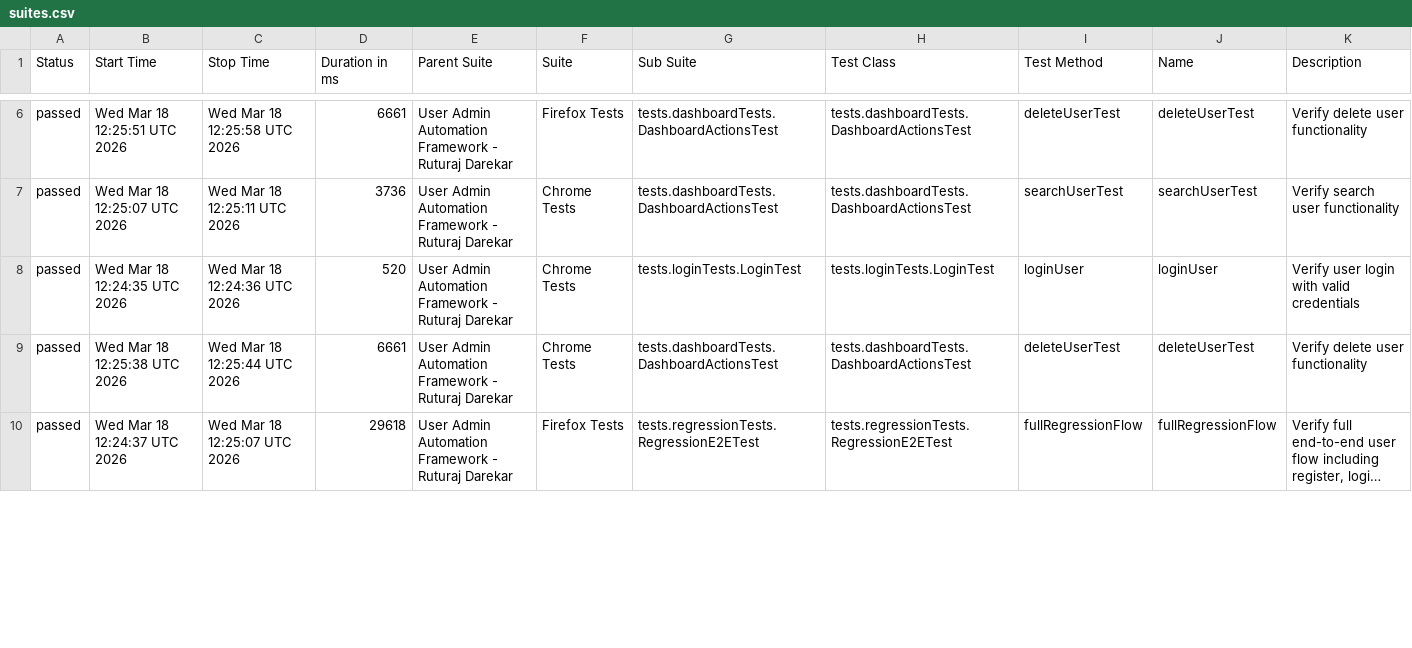
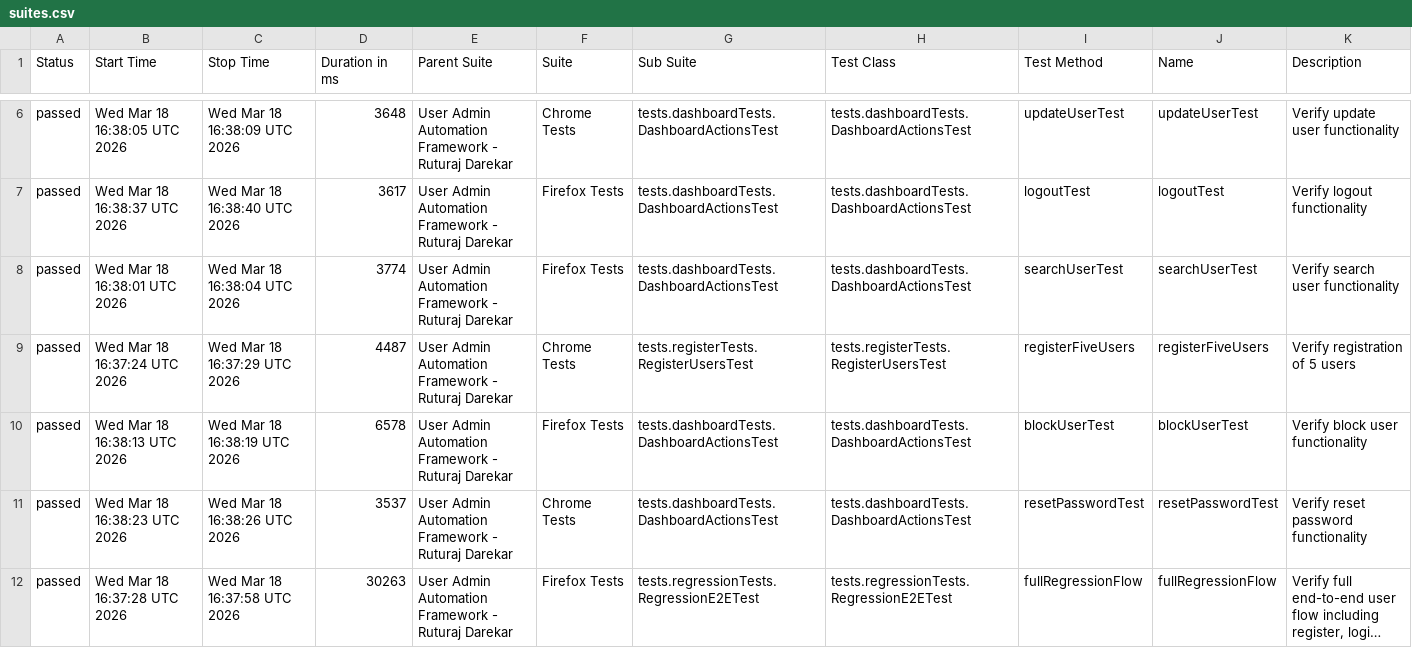
Before and after one commit to Ruturaj0861/user-admin-automation, a CSV file: data/suites.csv, drawn as a sheet; only a part is shown, gaps mark what is left out; long unchanged cells end in …; addresses are those after the commit; the diff covers the shown part only; the diff names each change by its address in the sheet, - before the commit and + after, or states it on an @@ line.

```diff
--- a/data/suites.csv
+++ b/data/suites.csv
-B6 (Start Time): Wed Mar 18 12:25:51 UTC 2026
+B6 (Start Time): Wed Mar 18 16:38:05 UTC 2026
-C6 (Stop Time): Wed Mar 18 12:25:58 UTC 2026
+C6 (Stop Time): Wed Mar 18 16:38:09 UTC 2026
-D6 (Duration in ms): 6661
+D6 (Duration in ms): 3648
-F6 (Suite): Firefox Tests
+F6 (Suite): Chrome Tests
-I6 (Test Method): deleteUserTest
+I6 (Test Method): updateUserTest
-J6 (Name): deleteUserTest
+J6 (Name): updateUserTest
-K6 (Description): Verify delete user functionality
+K6 (Description): Verify update user functionality
+row 7: passed | Wed Mar 18 16:38:37 UTC 2026 | Wed Mar 18 16:38:40 UTC 2026 | 3617 | User Admin Automation Framework - Ruturaj Darekar | Firefox Tests | tests.dashboardTests.DashboardActionsTest | tests.dashboardTests.DashboardActionsTest | logoutTest | logoutTest | Verify logout functionality
-B8 (Start Time): Wed Mar 18 12:25:07 UTC 2026
+B8 (Start Time): Wed Mar 18 16:38:01 UTC 2026
-C8 (Stop Time): Wed Mar 18 12:25:11 UTC 2026
+C8 (Stop Time): Wed Mar 18 16:38:04 UTC 2026
-D8 (Duration in ms): 3736
+D8 (Duration in ms): 3774
-F8 (Suite): Chrome Tests
+F8 (Suite): Firefox Tests
-B9 (Start Time): Wed Mar 18 12:24:35 UTC 2026
+B9 (Start Time): Wed Mar 18 16:37:24 UTC 2026
-C9 (Stop Time): Wed Mar 18 12:24:36 UTC 2026
+C9 (Stop Time): Wed Mar 18 16:37:29 UTC 2026
-D9 (Duration in ms): 520
+D9 (Duration in ms): 4487
-G9 (Sub Suite): tests.loginTests.LoginTest
+G9 (Sub Suite): tests.registerTests.RegisterUsersTest
-H9 (Test Class): tests.loginTests.LoginTest
+H9 (Test Class): tests.registerTests.RegisterUsersTest
-I9 (Test Method): loginUser
+I9 (Test Method): registerFiveUsers
-J9 (Name): loginUser
+J9 (Name): registerFiveUsers
-K9 (Description): Verify user login with valid credentials
+K9 (Description): Verify registration of 5 users
+row 10: passed | Wed Mar 18 16:38:13 UTC 2026 | Wed Mar 18 16:38:19 UTC 2026 | 6578 | User Admin Automation Framework - Ruturaj Darekar | Firefox Tests | tests.dashboardTests.DashboardActionsTest | tests.dashboardTests.DashboardActionsTest | blockUserTest | blockUserTest | Verify block user functionality
-B11 (Start Time): Wed Mar 18 12:25:38 UTC 2026
+B11 (Start Time): Wed Mar 18 16:38:23 UTC 2026
-C11 (Stop Time): Wed Mar 18 12:25:44 UTC 2026
+C11 (Stop Time): Wed Mar 18 16:38:26 UTC 2026
-D11 (Duration in ms): 6661
+D11 (Duration in ms): 3537
-I11 (Test Method): deleteUserTest
+I11 (Test Method): resetPasswordTest
-J11 (Name): deleteUserTest
+J11 (Name): resetPasswordTest
-K11 (Description): Verify delete user functionality
+K11 (Description): Verify reset password functionality
-B12 (Start Time): Wed Mar 18 12:24:37 UTC 2026
+B12 (Start Time): Wed Mar 18 16:37:28 UTC 2026
-C12 (Stop Time): Wed Mar 18 12:25:07 UTC 2026
+C12 (Stop Time): Wed Mar 18 16:37:58 UTC 2026
-D12 (Duration in ms): 29618
+D12 (Duration in ms): 30263
```
Also changed, not shown: 2 removed rows and 79 edited cells elsewhere in this file, data/behaviors.csv, 54 other files.
